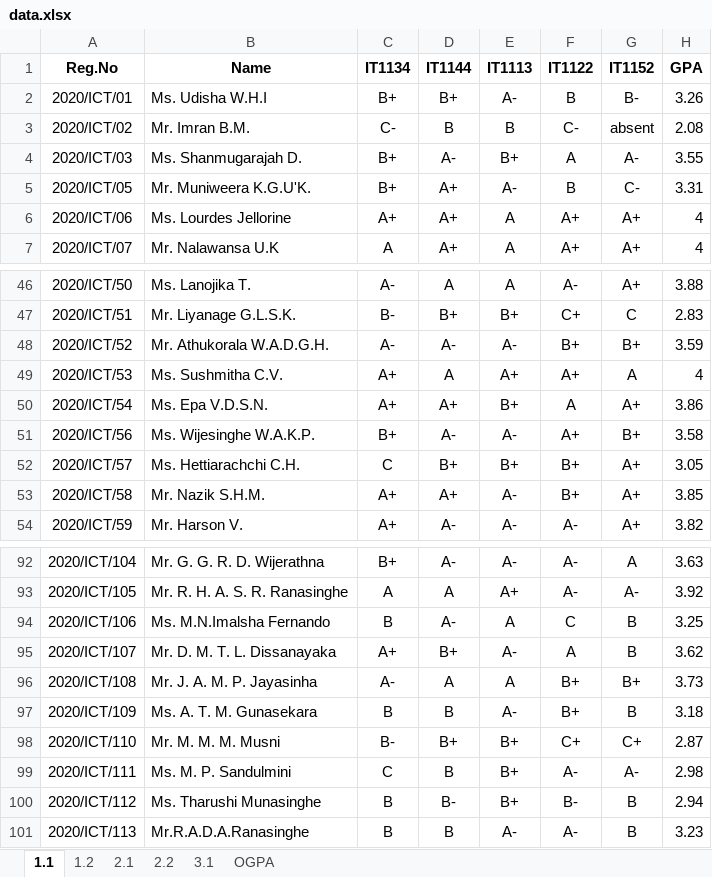
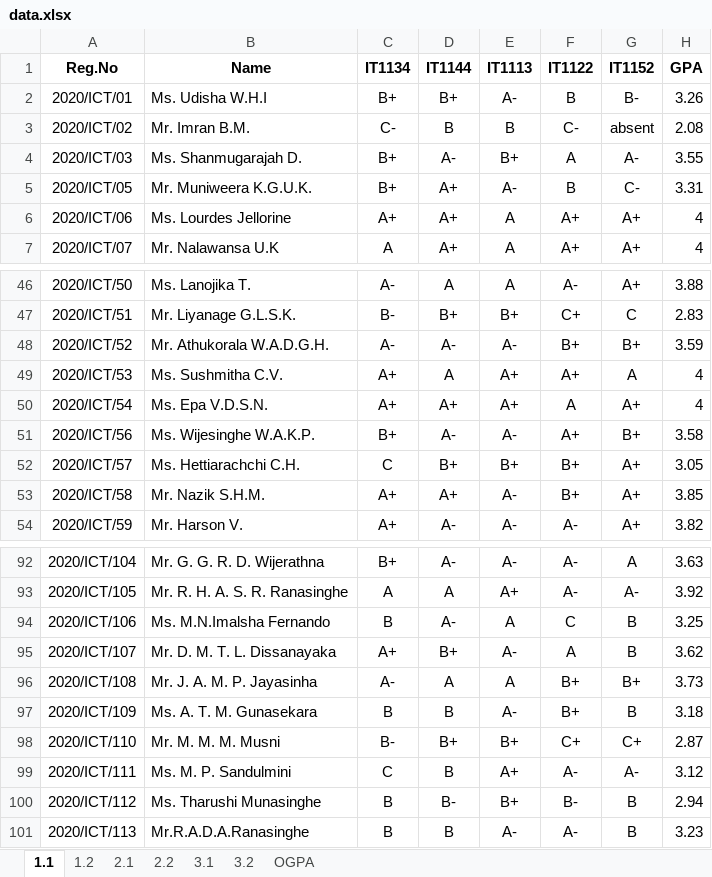
Before and after one commit to musnymubarak/result_backend, an Excel workbook: data.xlsx, sheet 1.1, drawn as a sheet; only a part is shown, gaps mark what is left out; values as stored, in another font and other column widths than the file's, no borders; the diff names each change by its address in the sheet, - before the commit and + after, or states it on an @@ line.

```diff
--- a/data.xlsx (sheet 1.1)
+++ b/data.xlsx (sheet 1.1)
+sheet tab: 3.2
-B5 (Name): Mr. Muniweera K.G.U'K.
+B5 (Name): Mr. Muniweera K.G.U.K.
-E50 (IT1113): B+
+E50 (IT1113): A+
-H50 (GPA): 3.86
+H50 (GPA): 4
-E99 (IT1113): B+
+E99 (IT1113): A+
-H99 (GPA): 2.98
+H99 (GPA): 3.12
```
Also changed, not shown: sheet 2.2, sheet 1.2, sheet OGPA, sheet 2.1, sheet 3.1, formulas that keep their value.
